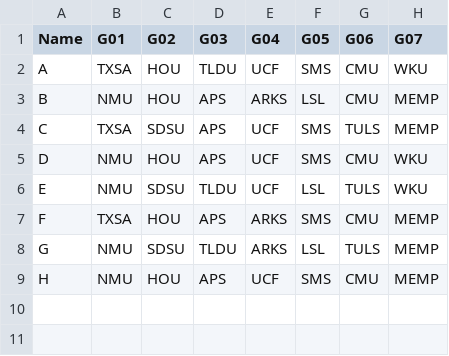
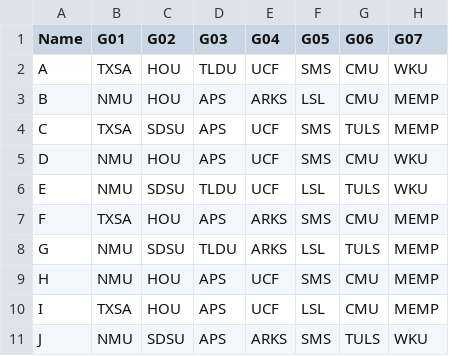
Before and after one commit to jimpink/bowl2016, a CSV file: tpicks.csv, drawn as a sheet.

Commit message:
Add files via upload

```diff
--- a/tpicks.csv
+++ b/tpicks.csv
@@ -9 +9,3 @@ G,NMU,SDSU,TLDU,ARKS,LSL,TULS,MEMP
 H,NMU,HOU,APS,UCF,SMS,CMU,MEMP
+I,TXSA,HOU,APS,UCF,LSL,CMU,MEMP
+J,NMU,SDSU,APS,ARKS,SMS,TULS,WKU
```
